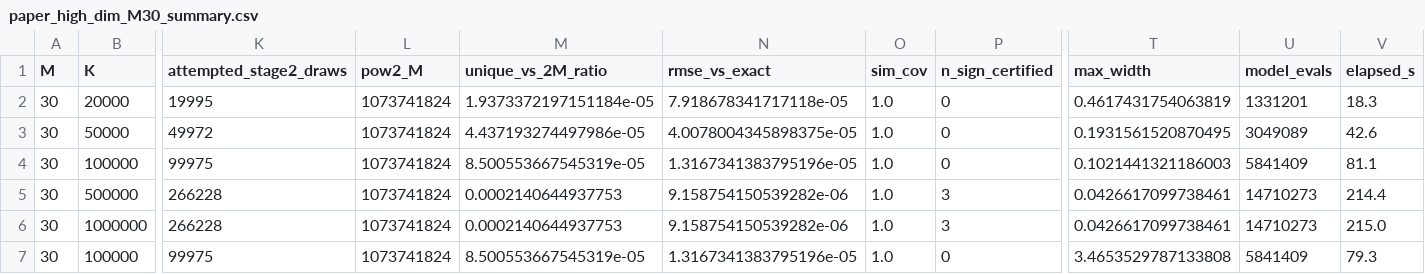
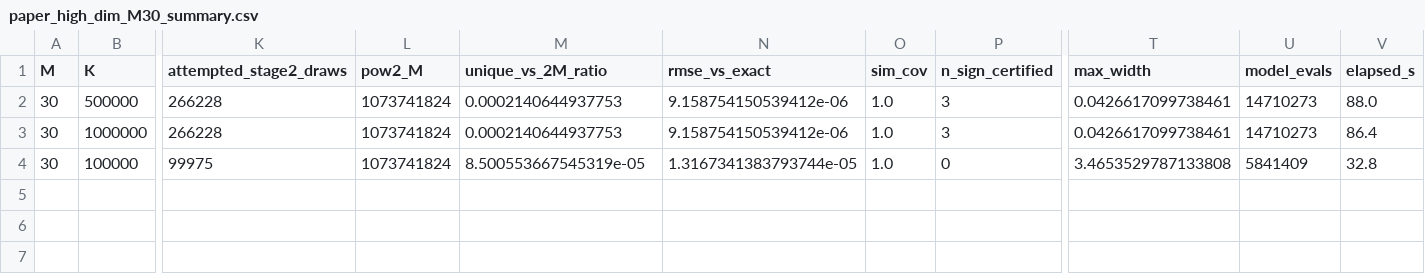
Before and after one commit to mouadlouhichi/GAS-BayesSHAP, a CSV file: main_results/paper_high_dim_M30_summary.csv, drawn as a sheet; only a part is shown, gaps mark what is left out; removed rows and columns are numbered as before the commit, all else as after; rows hold the shown columns only; the diff names each change by its address in the sheet, - before the commit and + after, or states it on an @@ line.

```diff
--- a/main_results/paper_high_dim_M30_summary.csv
+++ b/main_results/paper_high_dim_M30_summary.csv
-row 2: 30 | 20000 | 19995 | 1073741824 | 1.9373372197151184e-05 | 7.918678341717118e-05 | 1.0 | 0 | 0.4617431754063819 | 1331201 | 18.3
-row 3: 30 | 50000 | 49972 | 1073741824 | 4.437193274497986e-05 | 4.0078004345898375e-05 | 1.0 | 0 | 0.1931561520870495 | 3049089 | 42.6
-row 4: 30 | 100000 | 99975 | 1073741824 | 8.500553667545319e-05 | 1.3167341383795196e-05 | 1.0 | 0 | 0.1021441321186003 | 5841409 | 81.1
-N2:N3 (rmse_vs_exact): 9.158754150539282e-06
+N2:N3 (rmse_vs_exact): 9.158754150539412e-06
-V2 (elapsed_s): 214.4
+V2 (elapsed_s): 88.0
-V3 (elapsed_s): 215.0
+V3 (elapsed_s): 86.4
-N4 (rmse_vs_exact): 1.3167341383795196e-05
+N4 (rmse_vs_exact): 1.3167341383793744e-05
-V4 (elapsed_s): 79.3
+V4 (elapsed_s): 32.8
```
Also changed, not shown: main_results/paper_high_dim_M30_finite_population_summary.csv, main_results/paper_high_dim_M30_spec_summary.csv, 5 other files.
